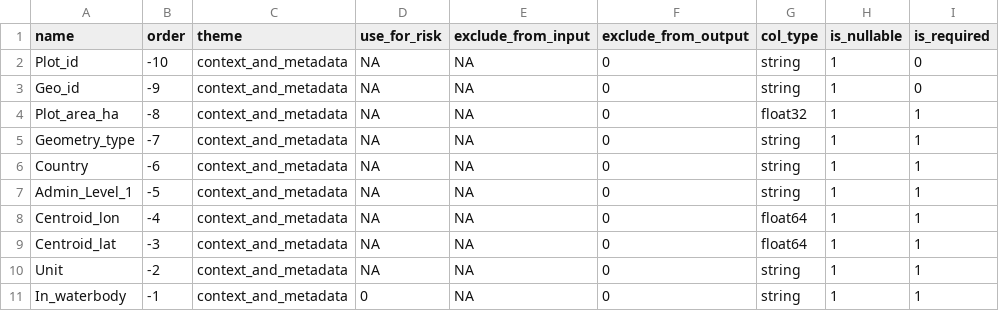
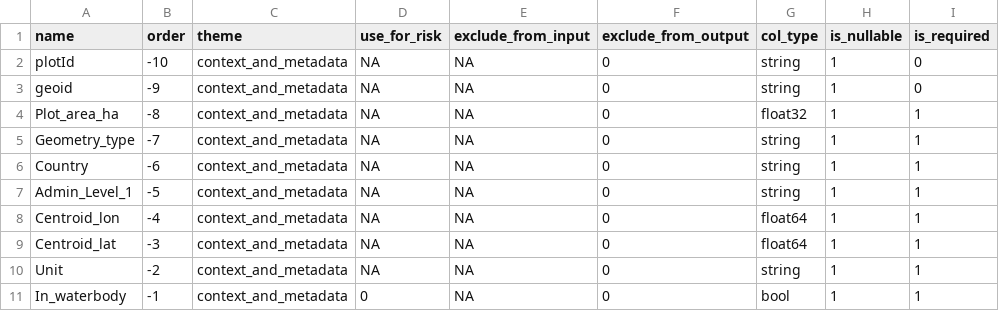
Before and after one commit to forestdatapartnership/whisp, a CSV file: whisp/parameters/lookup_context_and_metadata.csv, drawn as a sheet; only a part is shown; the diff names each change by its address in the sheet, - before the commit and + after, or states it on an @@ line.

Commit message:
add plotId generation into whisp_stats_ee_to_ee

```diff
--- a/whisp/parameters/lookup_context_and_metadata.csv
+++ b/whisp/parameters/lookup_context_and_metadata.csv
-A2 (name): Plot_id
+A2 (name): plotId
-A3 (name): Geo_id
+A3 (name): geoid
-G11 (col_type): string
+G11 (col_type): bool
```
Also changed, not shown: 3 other files.
